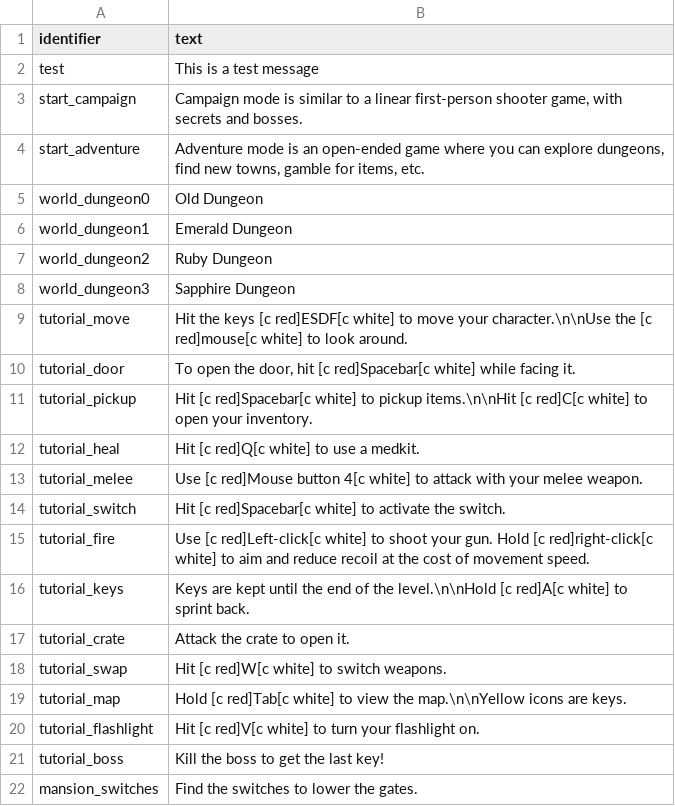
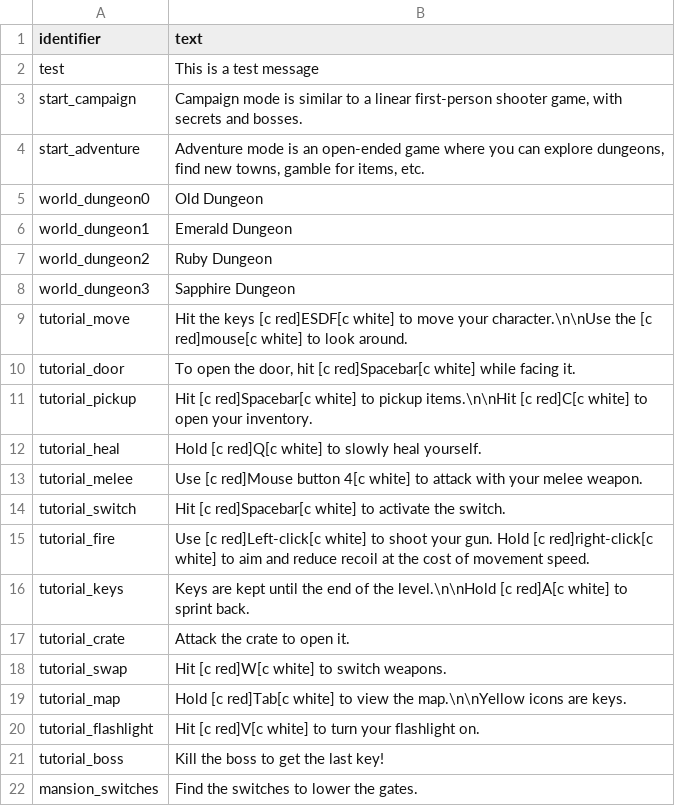
Before and after one commit to ololoken/emptyclip, a TSV file: working/tables/strings.tsv, drawn as a sheet.

```diff
--- a/working/tables/strings.tsv
+++ b/working/tables/strings.tsv
@@ -11,3 +11,3 @@ tutorial_door	To open the door, hit [c red]Spacebar[c white] while facing it.
 tutorial_pickup	Hit [c red]Spacebar[c white] to pickup items.\n\nHit [c red]C[c white] to open your inventory.
-tutorial_heal	Hit [c red]Q[c white] to use a medkit.
+tutorial_heal	Hold [c red]Q[c white] to slowly heal yourself.
 tutorial_melee	Use [c red]Mouse button 4[c white] to attack with your melee weapon.
```
Also changed, not shown: working/tables/skills.tsv, 18 other files.
